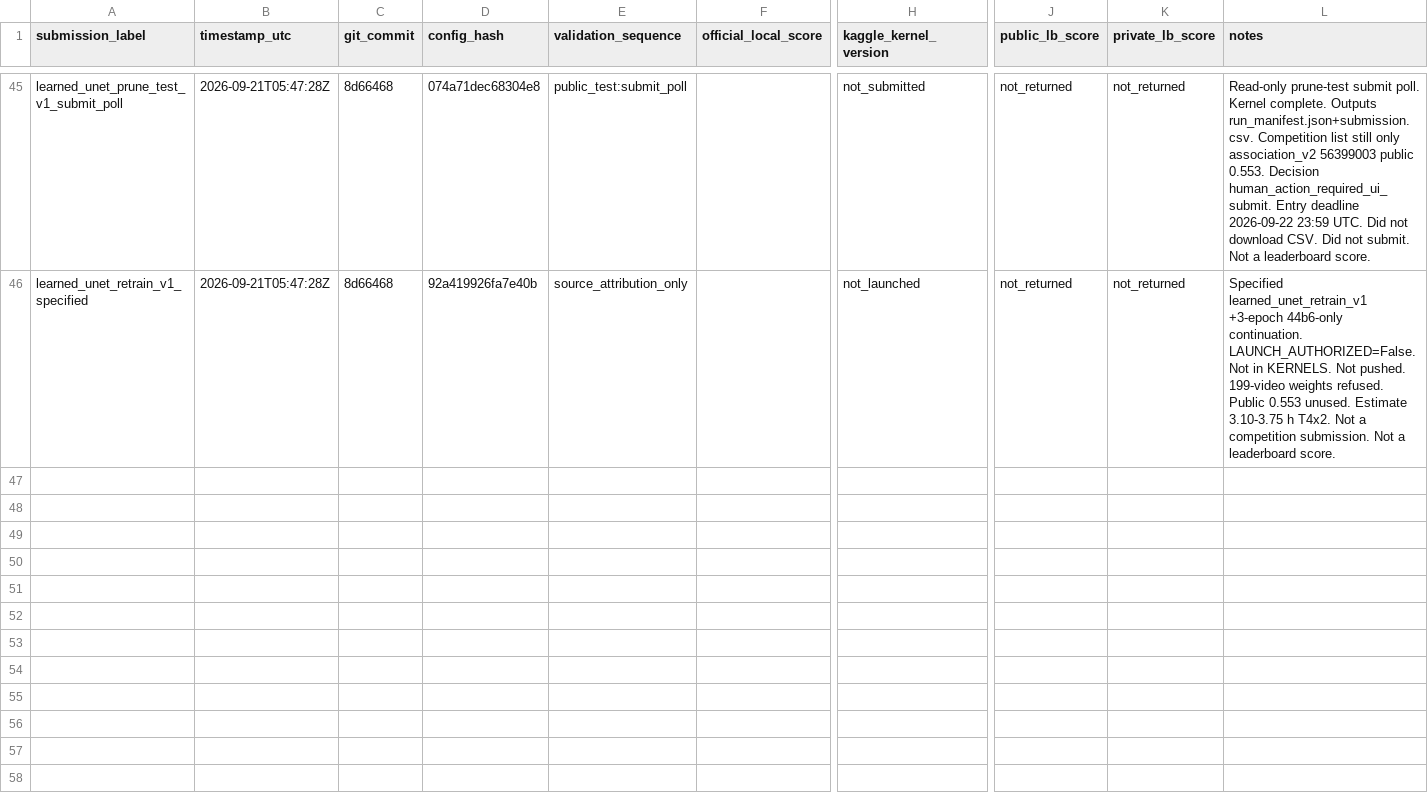
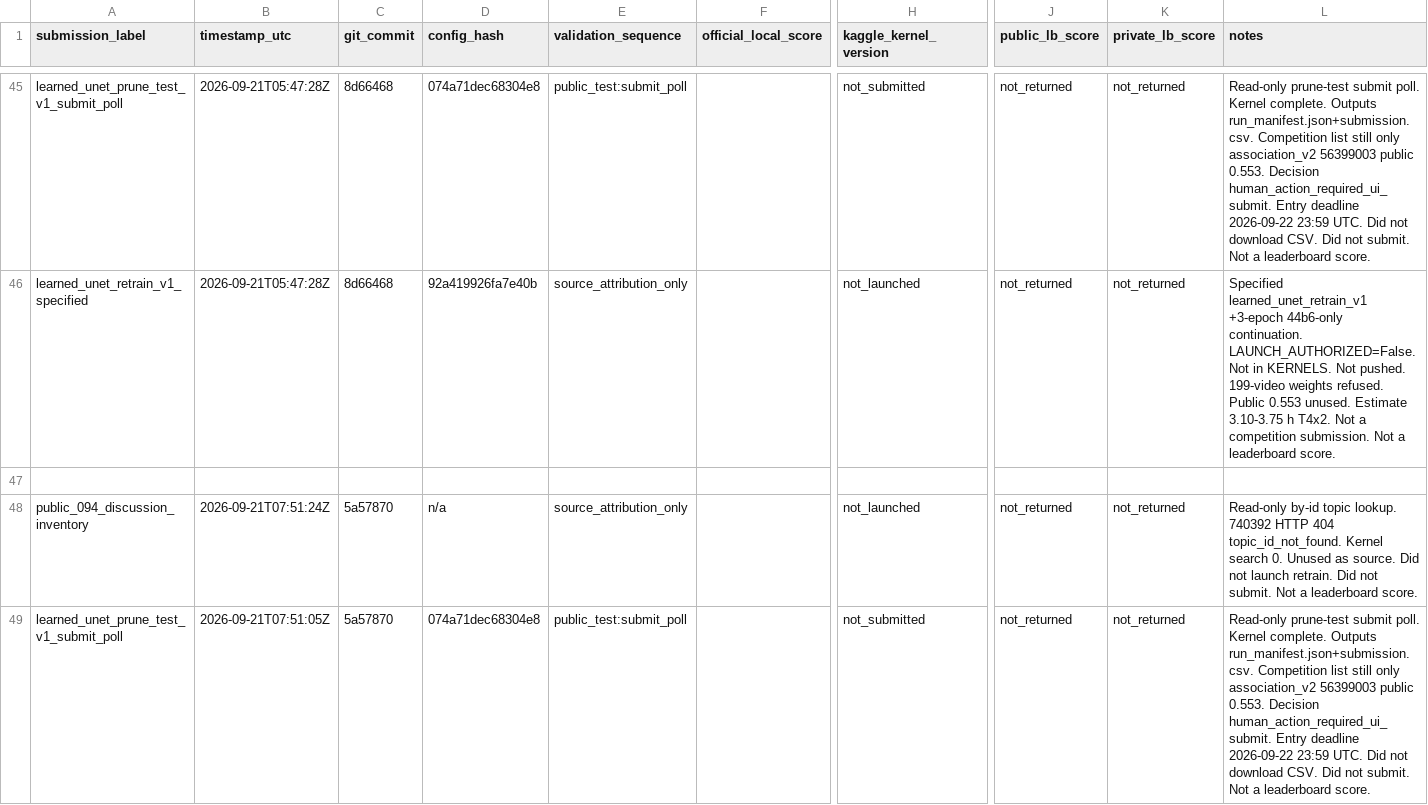
Before and after one commit to mehdizafari1995/Biohub_Cell_Tracking, a CSV file: Biohub_Cell_Tracking/reports/submission_ledger.csv, drawn as a sheet; only a part is shown, gaps mark what is left out; rows hold the shown columns only; the diff names each change by its address in the sheet, - before the commit and + after, or states it on an @@ line.

```diff
--- a/Biohub_Cell_Tracking/reports/submission_ledger.csv
+++ b/Biohub_Cell_Tracking/reports/submission_ledger.csv
+row 47: (empty)
+row 48: public_094_discussion_inventory | 2026-09-21T07:51:24Z | 5a57870 | n/a | source_attribution_only |  | not_launched | not_returned | not_returned | Read-only by-id topic lookup. 740392 HTTP 404 topic_id_not_found. Kernel search 0. Unused as source. Did not launch retrain. Did not submit. Not a leaderboard score.
+row 49: learned_unet_prune_test_v1_submit_poll | 2026-09-21T07:51:05Z | 5a57870 | 074a71dec68304e8 | public_test:submit_poll |  | not_submitted | not_returned | not_returned | Read-only prune-test submit poll. Kernel complete. Outputs run_manifest.json+submission.csv. Competition list still only association_v2 56399003 public 0.553. Decision human_action_required_ui_submit. Entry deadline 2026-09-22 23:59 UTC. Did not download CSV. Did not submit. Not a leaderboard score.
```
Also changed, not shown: Biohub_Cell_Tracking/experiments/registry.csv, 14 other files.
